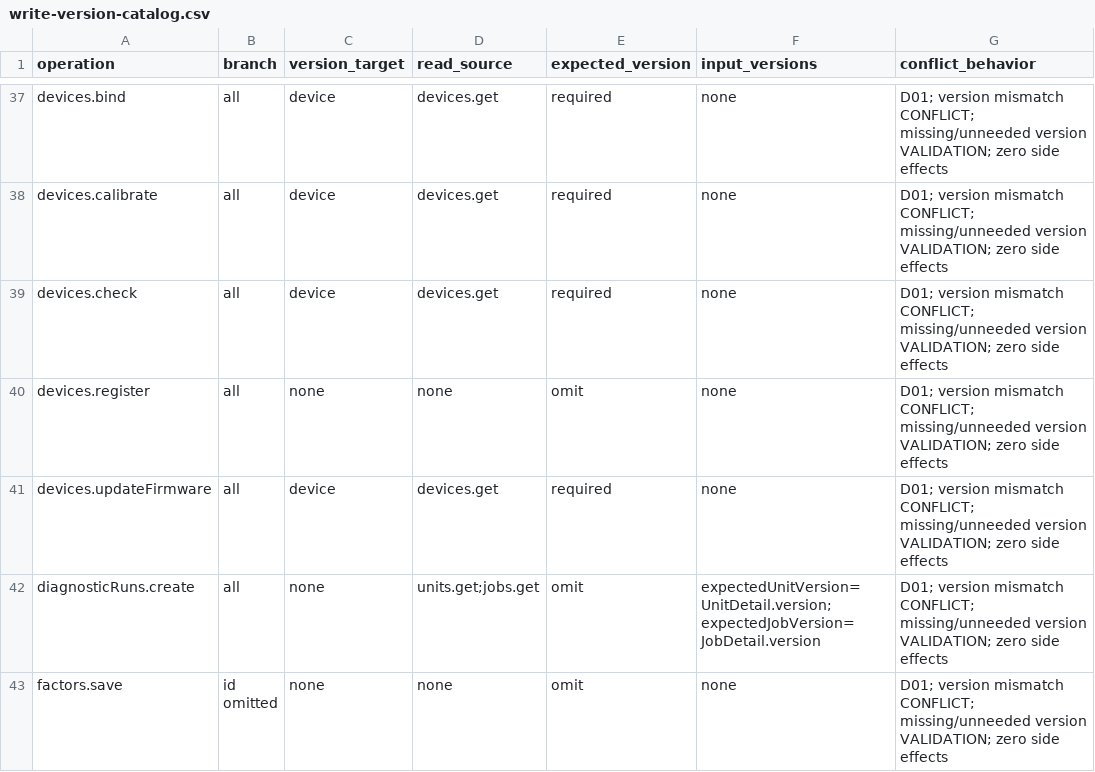
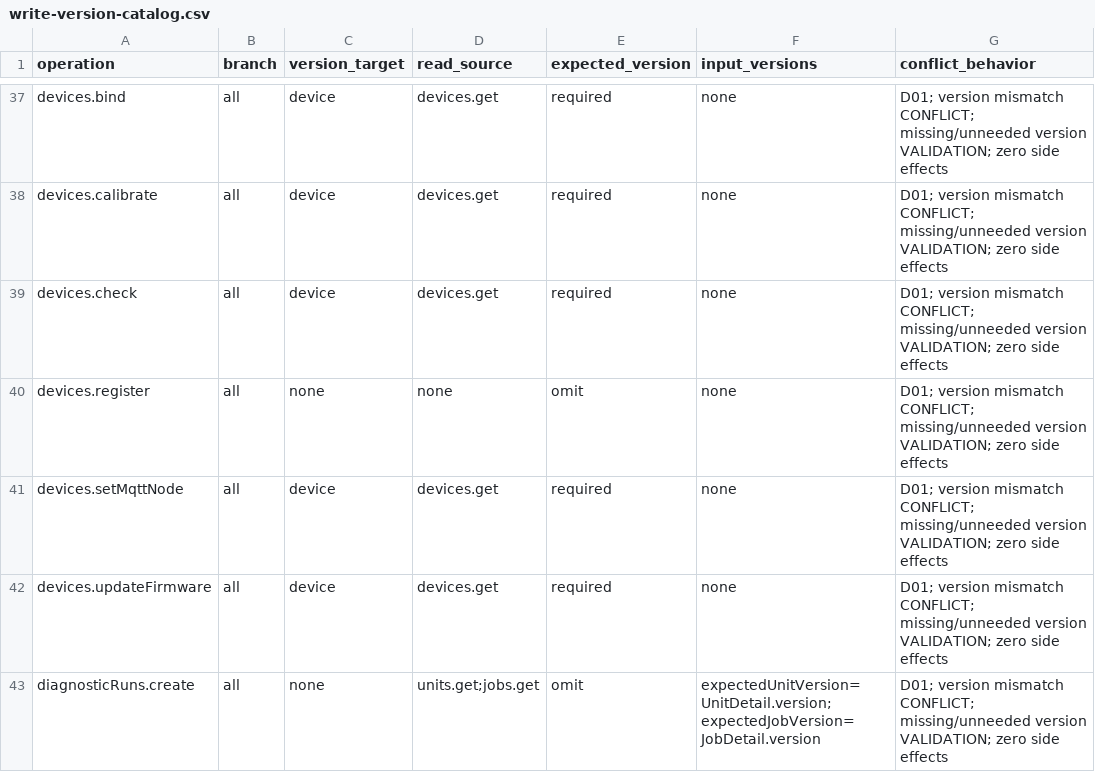
Before and after one commit to Aquarius0715/AC-Project, a CSV file: docs/02-design/write-version-catalog.csv, drawn as a sheet; only a part is shown, gaps mark what is left out; the shorter side is filled out with more unchanged rows; the diff names each change by its address in the sheet, - before the commit and + after, or states it on an @@ line.

```diff
--- a/docs/02-design/write-version-catalog.csv
+++ b/docs/02-design/write-version-catalog.csv
+row 41: devices.setMqttNode | all | device | devices.get | required | none | D01; version mismatch CONFLICT; missing/unneeded version VALIDATION; zero side effects
```
Also changed, not shown: docs/02-design/operation-catalog.csv, docs/02-design/operation-persistence-map.csv, 51 other files.
